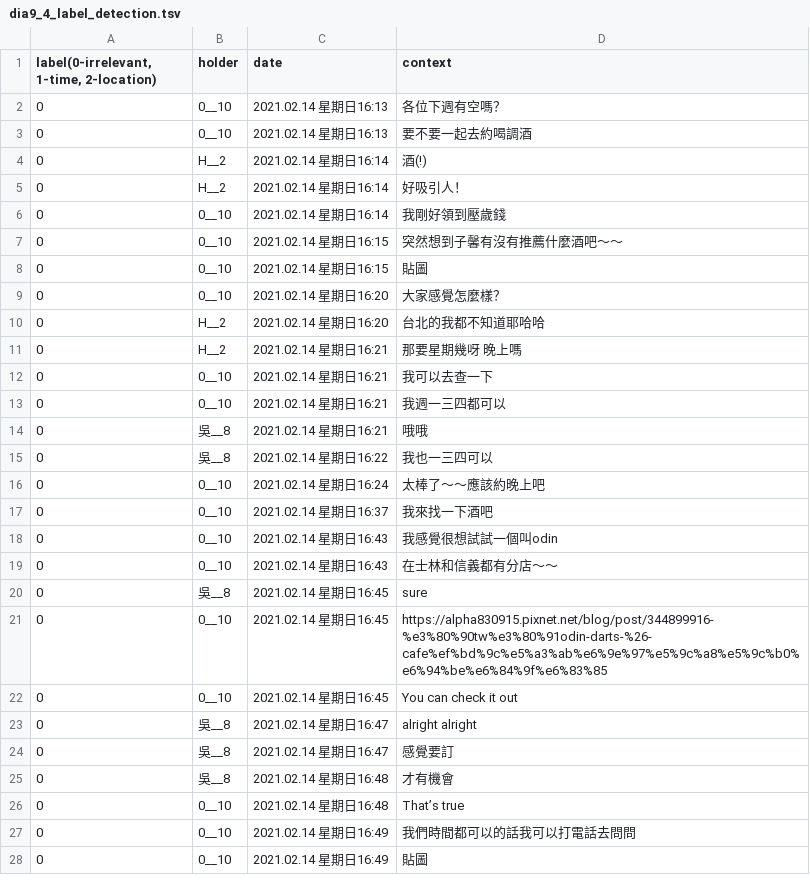
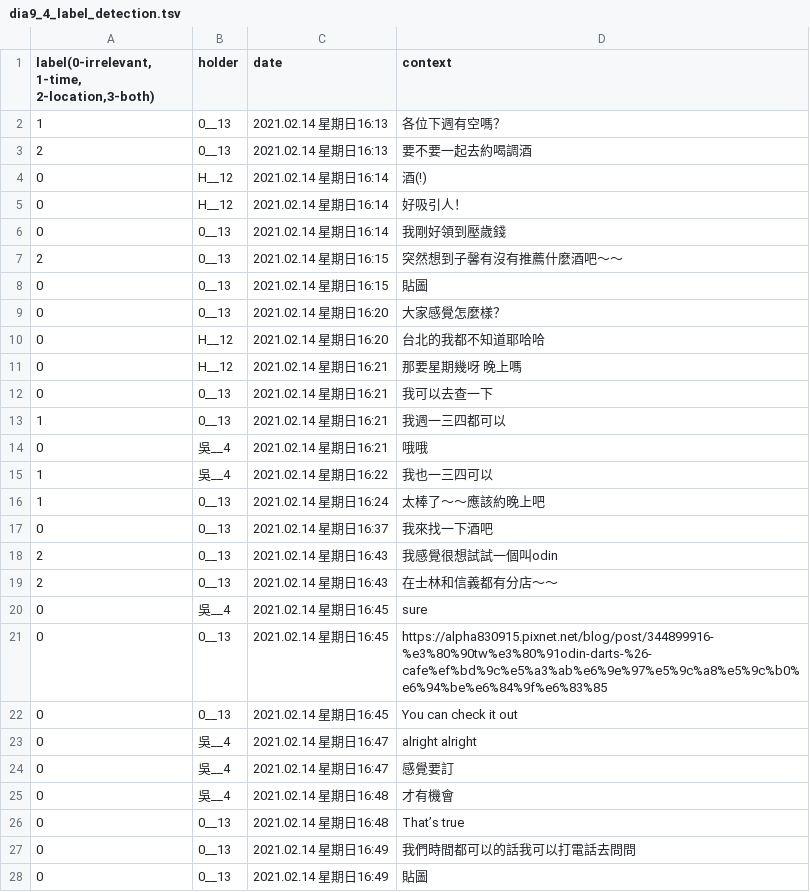
Before and after one commit to lemon37564/1092_opinion_analysis, a TSV file: text_to_tsv_detection/label_detection/dia9_4_label_detection.tsv, drawn as a sheet; only a part is shown; the diff covers the shown part only.

```diff
--- a/text_to_tsv_detection/label_detection/dia9_4_label_detection.tsv
+++ b/text_to_tsv_detection/label_detection/dia9_4_label_detection.tsv
@@ -1,28 +1,28 @@
-label(0-irrelevant, 1-time, 2-location)	holder	date	context
-0	0__10	2021.02.14 星期日16:13	 各位下週有空嗎？
-0	0__10	2021.02.14 星期日16:13	 要不要一起去約喝調酒
-0	H__2	2021.02.14 星期日16:14	 酒(!)
-0	H__2	2021.02.14 星期日16:14	 好吸引人！
-0	0__10	2021.02.14 星期日16:14	 我剛好領到壓歲錢
-0	0__10	2021.02.14 星期日16:15	 突然想到子馨有沒有推薦什麼酒吧～～
-0	0__10	2021.02.14 星期日16:15	 貼圖
-0	0__10	2021.02.14 星期日16:20	 大家感覺怎麼樣？
-0	H__2	2021.02.14 星期日16:20	 台北的我都不知道耶哈哈
-0	H__2	2021.02.14 星期日16:21	 那要星期幾呀 晚上嗎
-0	0__10	2021.02.14 星期日16:21	 我可以去查一下
-0	0__10	2021.02.14 星期日16:21	 我週一三四都可以
-0	吳__8	2021.02.14 星期日16:21	 哦哦
-0	吳__8	2021.02.14 星期日16:22	 我也一三四可以
-0	0__10	2021.02.14 星期日16:24	 太棒了～～應該約晚上吧
-0	0__10	2021.02.14 星期日16:37	 我來找一下酒吧
-0	0__10	2021.02.14 星期日16:43	 我感覺很想試試一個叫odin
-0	0__10	2021.02.14 星期日16:43	 在士林和信義都有分店～～
-0	吳__8	2021.02.14 星期日16:45	 sure
-0	0__10	2021.02.14 星期日16:45	 https://alpha830915.pixnet.net/blog/post/344899916-%e3%80%90tw%e3%80%91odin-darts-%26-cafe%ef%bd%9c%e5%a3%ab%e6%9e%97%e5%9c%a8%e5%9c%b0%e6%94%be%e6%84%9f%e6%83%85
-0	0__10	2021.02.14 星期日16:45	 You can check it out
-0	吳__8	2021.02.14 星期日16:47	 alright alright
-0	吳__8	2021.02.14 星期日16:47	 感覺要訂
-0	吳__8	2021.02.14 星期日16:48	 才有機會
-0	0__10	2021.02.14 星期日16:48	 That’s true
-0	0__10	2021.02.14 星期日16:49	 我們時間都可以的話我可以打電話去問問
-0	0__10	2021.02.14 星期日16:49	 貼圖
+label(0-irrelevant, 1-time, 2-location,3-both)	holder	date	context
+1	0__13	2021.02.14 星期日16:13	 各位下週有空嗎？
+2	0__13	2021.02.14 星期日16:13	 要不要一起去約喝調酒
+0	H__12	2021.02.14 星期日16:14	 酒(!)
+0	H__12	2021.02.14 星期日16:14	 好吸引人！
+0	0__13	2021.02.14 星期日16:14	 我剛好領到壓歲錢
+2	0__13	2021.02.14 星期日16:15	 突然想到子馨有沒有推薦什麼酒吧～～
+0	0__13	2021.02.14 星期日16:15	 貼圖
+0	0__13	2021.02.14 星期日16:20	 大家感覺怎麼樣？
+0	H__12	2021.02.14 星期日16:20	 台北的我都不知道耶哈哈
+0	H__12	2021.02.14 星期日16:21	 那要星期幾呀 晚上嗎
+0	0__13	2021.02.14 星期日16:21	 我可以去查一下
+1	0__13	2021.02.14 星期日16:21	 我週一三四都可以
+0	吳__4	2021.02.14 星期日16:21	 哦哦
+1	吳__4	2021.02.14 星期日16:22	 我也一三四可以
+1	0__13	2021.02.14 星期日16:24	 太棒了～～應該約晚上吧
+0	0__13	2021.02.14 星期日16:37	 我來找一下酒吧
+2	0__13	2021.02.14 星期日16:43	 我感覺很想試試一個叫odin
+2	0__13	2021.02.14 星期日16:43	 在士林和信義都有分店～～
+0	吳__4	2021.02.14 星期日16:45	 sure
+0	0__13	2021.02.14 星期日16:45	 https://alpha830915.pixnet.net/blog/post/344899916-%e3%80%90tw%e3%80%91odin-darts-%26-cafe%ef%bd%9c%e5%a3%ab%e6%9e%97%e5%9c%a8%e5%9c%b0%e6%94%be%e6%84%9f%e6%83%85
+0	0__13	2021.02.14 星期日16:45	 You can check it out
+0	吳__4	2021.02.14 星期日16:47	 alright alright
+0	吳__4	2021.02.14 星期日16:47	 感覺要訂
+0	吳__4	2021.02.14 星期日16:48	 才有機會
+0	0__13	2021.02.14 星期日16:48	 That’s true
+0	0__13	2021.02.14 星期日16:49	 我們時間都可以的話我可以打電話去問問
+0	0__13	2021.02.14 星期日16:49	 貼圖
```
Also changed, not shown: 78 edited cells elsewhere in this file, text_to_tsv_detection/label_detection/dia8_0_label_detection.tsv, text_to_tsv_detection/label_detection/dia8_1_label_detection.tsv, 19 other files.
